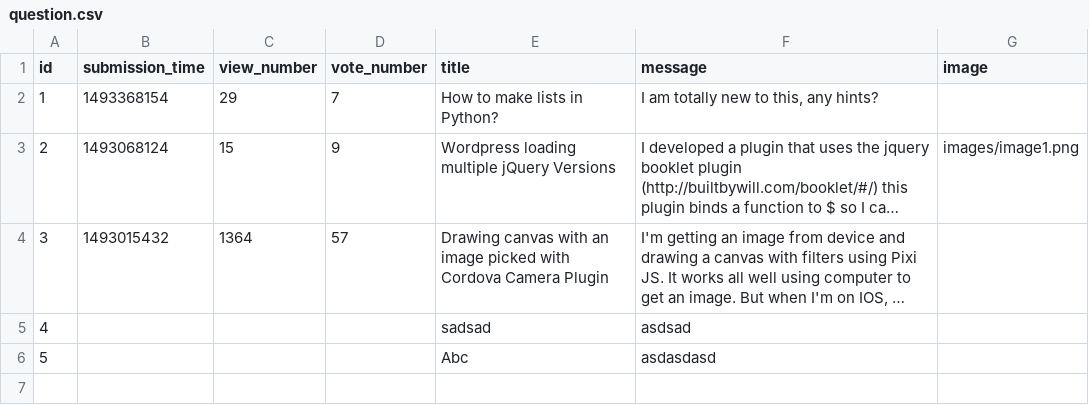
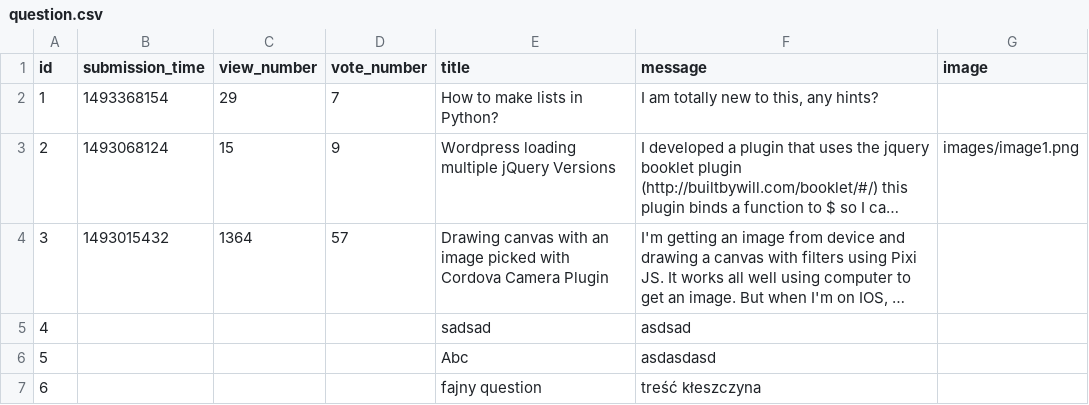
Before and after one commit to beny33333/Askmate222, a CSV file: sample_data/question.csv, drawn as a sheet; long unchanged cells end in ….

```diff
--- a/sample_data/question.csv
+++ b/sample_data/question.csv
@@ -6 +6,2 @@ id;submission_time;view_number;vote_number;title;message;image
 5;;;;Abc;asdasdasd;
+6;;;;fajny question;treść kłeszczyna;
```
Also changed, not shown: sample_data/answer.csv, 2 other files.
